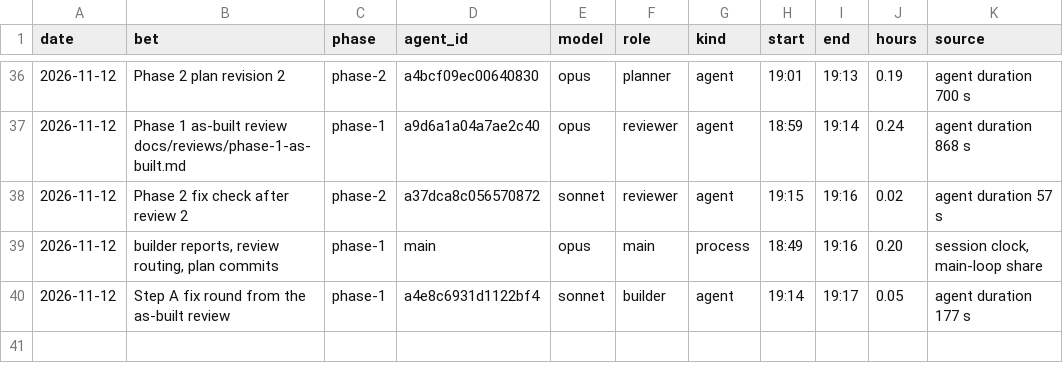
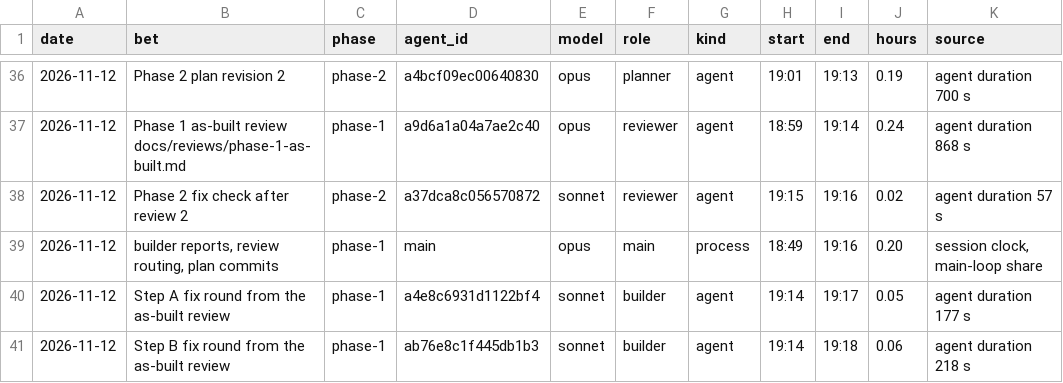
Before and after one commit to GuyShtainer/libazahar-py, a TSV file: docs/hours.tsv, drawn as a sheet; only a part is shown, gaps mark what is left out.

```diff
--- a/docs/hours.tsv
+++ b/docs/hours.tsv
@@ -40 +40,2 @@ date	bet	phase	agent_id	model	role	kind	start	end	hours	source
 2026-11-12	Step A fix round from the as-built review	phase-1	a4e8c6931d1122bf4	sonnet	builder	agent	19:14	19:17	0.05	agent duration 177 s
+2026-11-12	Step B fix round from the as-built review	phase-1	ab76e8c1f445db1b3	sonnet	builder	agent	19:14	19:18	0.06	agent duration 218 s
```
Also changed, not shown: 3 other files.
